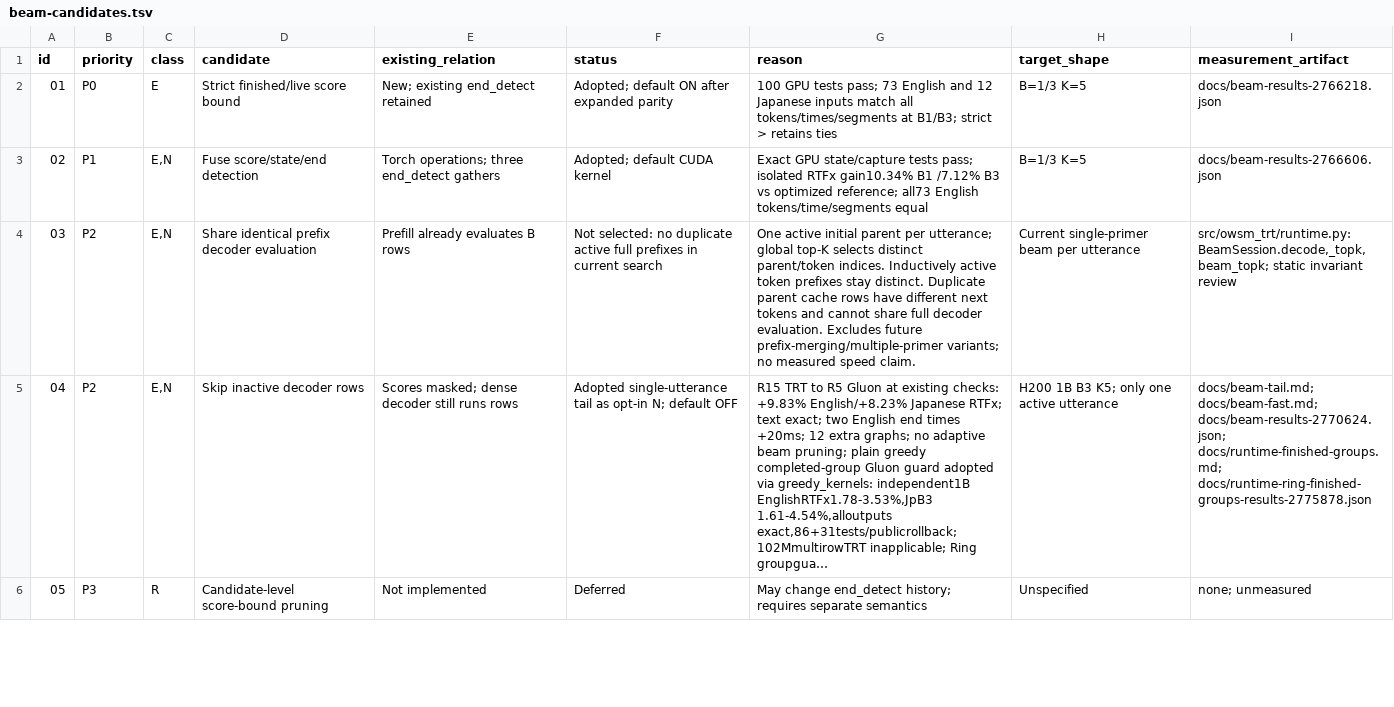
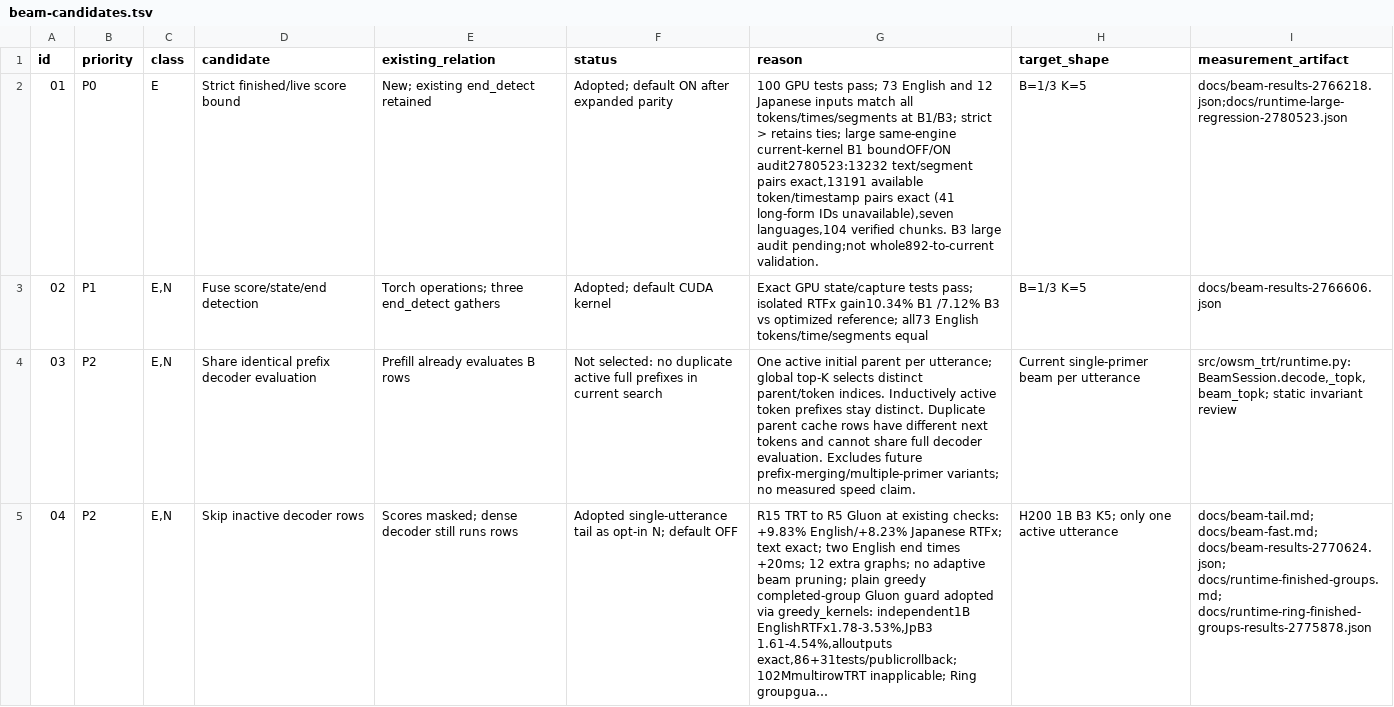
Before and after one commit to Wataru-Nakata/owsm-trt, a TSV file: docs/beam-candidates.tsv, drawn as a sheet; only a part is shown; the shorter side is filled out with more unchanged rows; long unchanged cells end in ….

Commit message:
Validate beam upper-bound equivalence on 13232 multilingual inputs

```diff
--- a/docs/beam-candidates.tsv
+++ b/docs/beam-candidates.tsv
@@ -1,3 +1,3 @@
 id	priority	class	candidate	existing_relation	status	reason	target_shape	measurement_artifact
-01	P0	E	Strict finished/live score bound	New; existing end_detect retained	Adopted; default ON after expanded parity	100 GPU tests pass; 73 English and 12 Japanese inputs match all tokens/times/segments at B1/B3; strict > retains ties	B=1/3 K=5	docs/beam-results-2766218.json
+01	P0	E	Strict finished/live score bound	New; existing end_detect retained	Adopted; default ON after expanded parity	100 GPU tests pass; 73 English and 12 Japanese inputs match all tokens/times/segments at B1/B3; strict > retains ties; large same-engine current-kernel B1 boundOFF/ON audit2780523:13232 text/segment pairs exact,13191 available token/timestamp pairs exact (41 long-form IDs unavailable),seven languages,104 verified chunks. B3 large audit pending;not whole892-to-current validation.	B=1/3 K=5	docs/beam-results-2766218.json;docs/runtime-large-regression-2780523.json
 02	P1	E,N	Fuse score/state/end detection	Torch operations; three end_detect gathers	Adopted; default CUDA kernel	Exact GPU state/capture tests pass; isolated RTFx gain10.34% B1 /7.12% B3 vs optimized reference; all73 English tokens/time/segments equal	B=1/3 K=5	docs/beam-results-2766606.json
```
Also changed, not shown: 3 other files.
